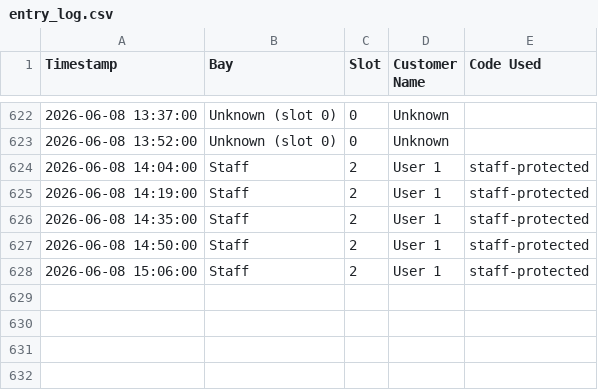
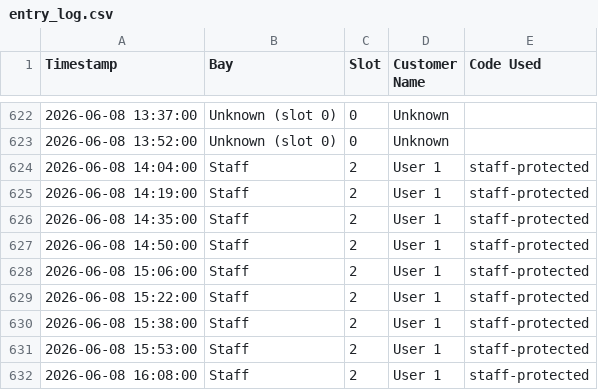
Before and after one commit to adminrevo37/Home-Assistant-Stirling, a CSV file: www/entry_log.csv, drawn as a sheet; only a part is shown, gaps mark what is left out.

```diff
--- a/www/entry_log.csv
+++ b/www/entry_log.csv
@@ -628 +628,5 @@ Timestamp,Bay,Slot,Customer Name,Code Used
 2026-06-08 15:06:00,Staff,2,User 1,staff-protected
+2026-06-08 15:22:00,Staff,2,User 1,staff-protected
+2026-06-08 15:38:00,Staff,2,User 1,staff-protected
+2026-06-08 15:53:00,Staff,2,User 1,staff-protected
+2026-06-08 16:08:00,Staff,2,User 1,staff-protected
```
Also changed, not shown: 2 other files.
